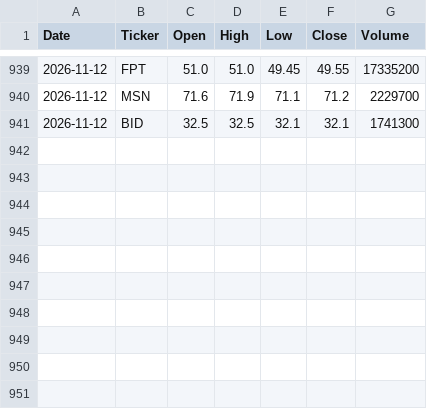
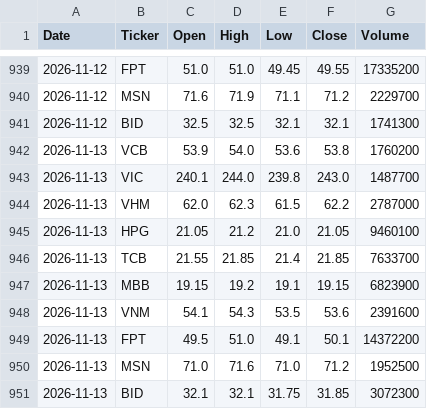
Before and after one commit to ntnhaphuong1998-hash/vn_stock_data, a CSV file: data/stock_data.csv, drawn as a sheet; only a part is shown, gaps mark what is left out.

```diff
--- a/data/stock_data.csv
+++ b/data/stock_data.csv
@@ -941 +941,11 @@ Date,Ticker,Open,High,Low,Close,Volume
 2026-11-12,BID,32.5,32.5,32.1,32.1,1741300
+2026-11-13,VCB,53.9,54.0,53.6,53.8,1760200
+2026-11-13,VIC,240.1,244.0,239.8,243.0,1487700
+2026-11-13,VHM,62.0,62.3,61.5,62.2,2787000
+2026-11-13,HPG,21.05,21.2,21.0,21.05,9460100
+2026-11-13,TCB,21.55,21.85,21.4,21.85,7633700
+2026-11-13,MBB,19.15,19.2,19.1,19.15,6823900
+2026-11-13,VNM,54.1,54.3,53.5,53.6,2391600
+2026-11-13,FPT,49.5,51.0,49.1,50.1,14372200
+2026-11-13,MSN,71.0,71.6,71.0,71.2,1952500
+2026-11-13,BID,32.1,32.1,31.75,31.85,3072300
```
Also changed, not shown: 1 other file.
